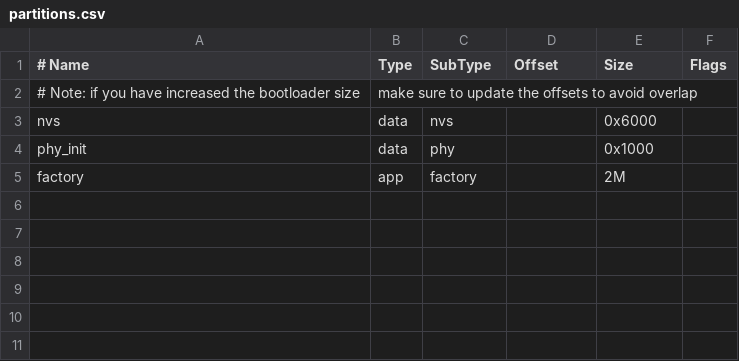
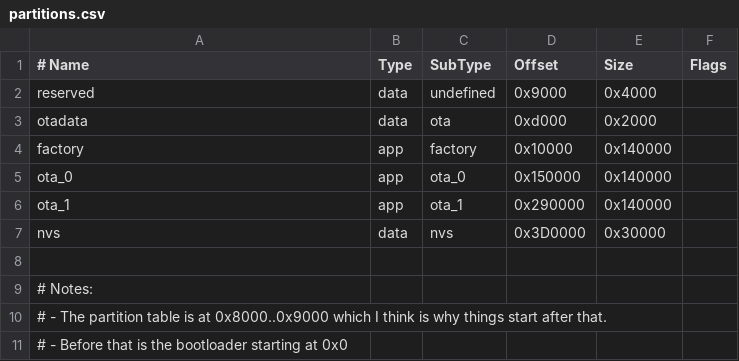
Before and after one commit to frostsnap/frostsnap, a CSV file: device/partitions.csv, drawn as a sheet.

```diff
--- a/device/partitions.csv
+++ b/device/partitions.csv
@@ -1,5 +1,11 @@
 # Name,   Type, SubType, Offset,  Size, Flags
-# Note: if you have increased the bootloader size, make sure to update the offsets to avoid overlap
-nvs,      data, nvs,     ,        0x6000,
-phy_init, data, phy,     ,        0x1000,
-factory,  app,  factory, ,        2M,
+reserved, data, undefined,  0x9000,   0x4000
+otadata,  data, ota,        0xd000,   0x2000
+factory,  app,  factory,   0x10000, 0x140000
+ota_0,    app,  ota_0,    0x150000, 0x140000
+ota_1,    app,  ota_1,    0x290000, 0x140000
+nvs,      data, nvs,      0x3D0000,  0x30000
+
+# Notes:
+# - The partition table is at 0x8000..0x9000 which I think is why things start after that.
+# - Before that is the bootloader starting at 0x0
```
Also changed, not shown: 59 other files.
